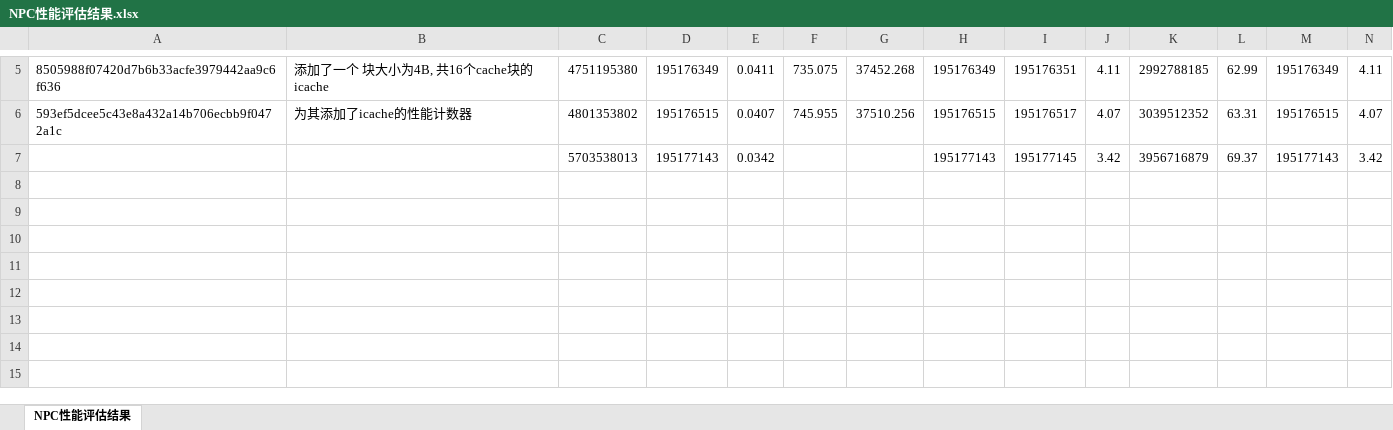
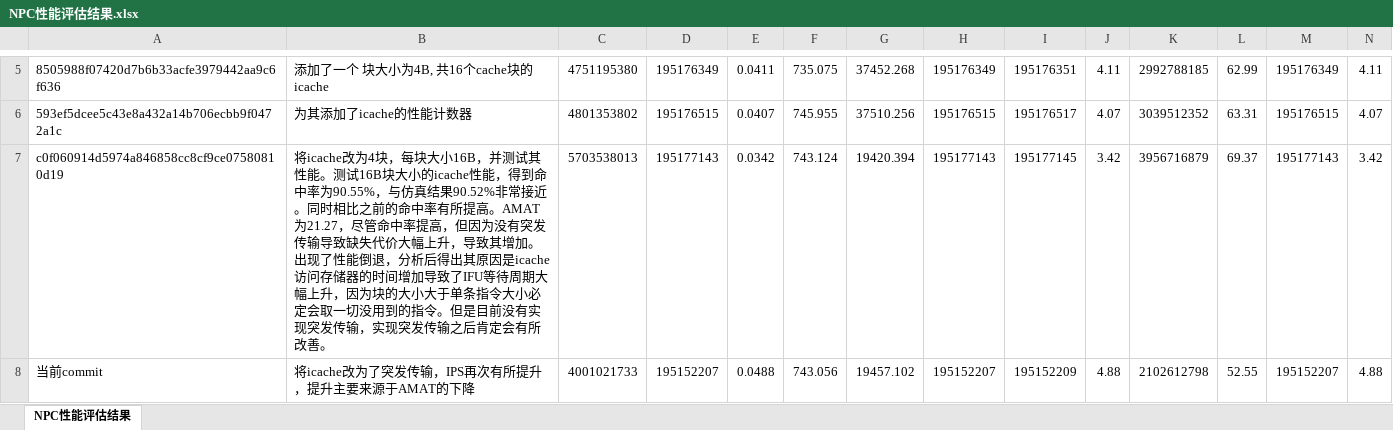
Before and after one commit to 229226/ysyxzzq, an Excel workbook: npc/doc/NPC性能评估结果.xlsx, sheet NPC性能评估结果, drawn as a sheet; only a part is shown, gaps mark what is left out; values as stored, in another font and other column widths than the file's, no borders; rows hold the shown columns only; the diff names each change by its address in the sheet, - before the commit and + after, or states it on an @@ line.

Commit message:
将icache改为突发传输

```diff
--- a/npc/doc/NPC性能评估结果.xlsx (sheet NPC性能评估结果)
+++ b/npc/doc/NPC性能评估结果.xlsx (sheet NPC性能评估结果)
-A7: (empty)
+A7: c0f060914d5974a846858cc8cf9ce07580810d19
-B7: (empty)
+B7: 将icache改为4块，每块大小16B，并测试其性能。测试16B块大小的icache性能，得到命中率为90.55%，与仿真结果90.52%非常接近。同时相比之前的命中率有所提高。AMAT为21.27，尽管命中率提高，但因为没有突发传输导致缺失代价大幅上升，导致其增加。出现了性能倒退，分析后得出其原因是icache访问存储器的时间增加导致了IFU等待周期大幅上升，因为块的大小大于单条指令大小必定会取一切没用到的指令。但是目前没有实现突发传输，实现突发传输之后肯定会有所改善。
-F7: (empty)
+F7: 743.124
-G7: (empty)
+G7: 19420.394
+row 8: 当前commit | 将icache改为了突发传输，IPS再次有所提升，提升主要来源于AMAT的下降 | 4001021733 | 195152207 | 0.0488 | 743.056 | 19457.102 | 195152207 | 195152209 | 4.88 | 2102612798 | 52.55 | 195152207 | 4.88
```
Also changed, not shown: 3 other files.
